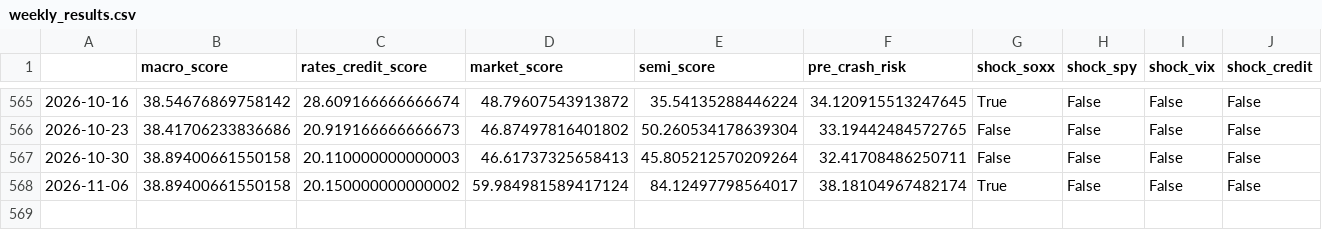
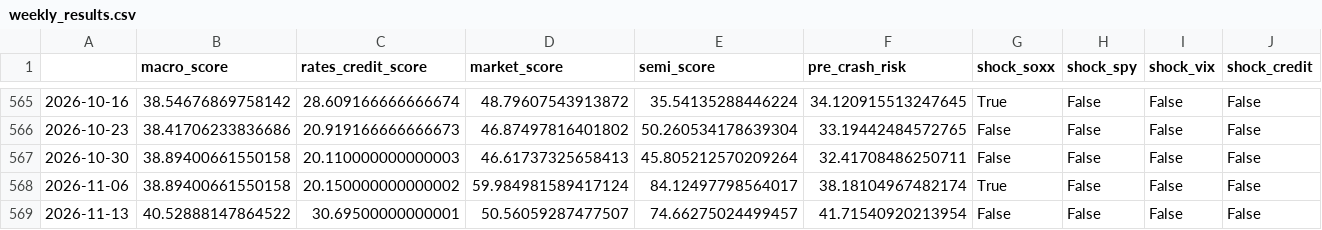
Before and after one commit to subin001893-cmyk/stock-scanner-results, a CSV file: latest/weekly_results.csv, drawn as a sheet; only a part is shown, gaps mark what is left out; rows hold the shown columns only; the diff names each change by its address in the sheet, - before the commit and + after, or states it on an @@ line.

```diff
--- a/latest/weekly_results.csv
+++ b/latest/weekly_results.csv
+row 569: 2026-11-13 | 40.52888147864522 | 30.69500000000001 | 50.56059287477507 | 74.66275024499457 | 41.71540920213954 | False | False | False | False
```
Also changed, not shown: latest/fred_macro_weekly.csv, latest/sector_latest_snapshot.csv, 10 other files.
